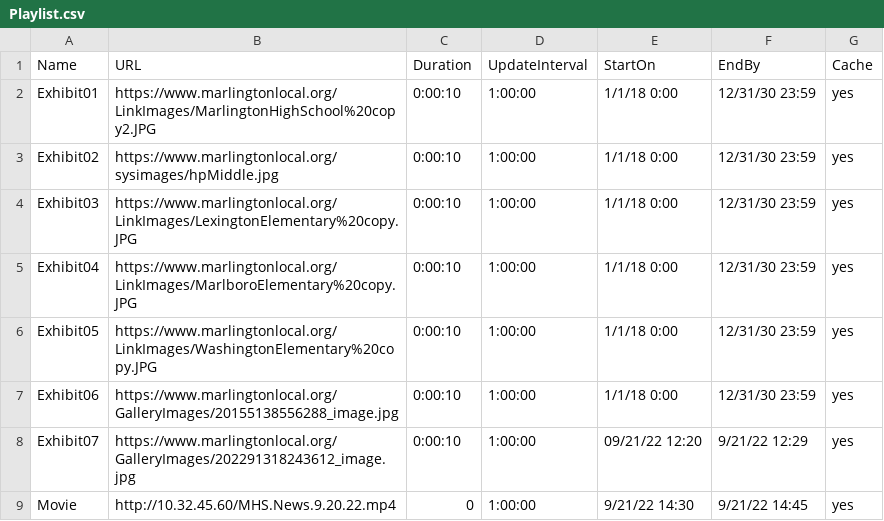
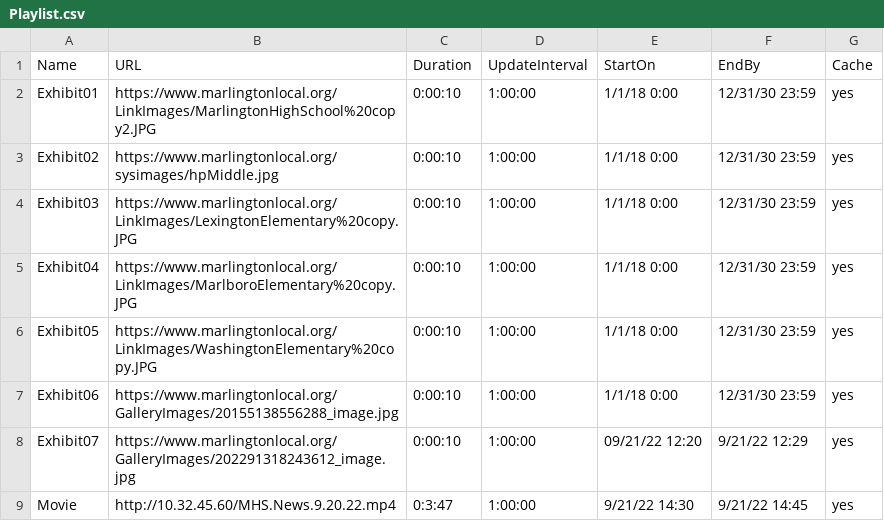
Before and after one commit to bdavis98/appletv_signage, a CSV file: Playlist.csv, drawn as a sheet.

Commit message:
Update Playlist.csv

```diff
--- a/Playlist.csv
+++ b/Playlist.csv
@@ -8,2 +8,2 @@ Exhibit06,https://www.marlingtonlocal.org/GalleryImages/20155138556288_image.jpg
 Exhibit07,https://www.marlingtonlocal.org/GalleryImages/202291318243612_image.jpg,0:00:10,1:00:00,09/21/22 12:20,9/21/22 12:29,yes
-Movie,http://10.32.45.60/MHS.News.9.20.22.mp4,0,1:00:00,9/21/22 14:30,9/21/22 14:45,yes
+Movie,http://10.32.45.60/MHS.News.9.20.22.mp4,0:3:47,1:00:00,9/21/22 14:30,9/21/22 14:45,yes
```
